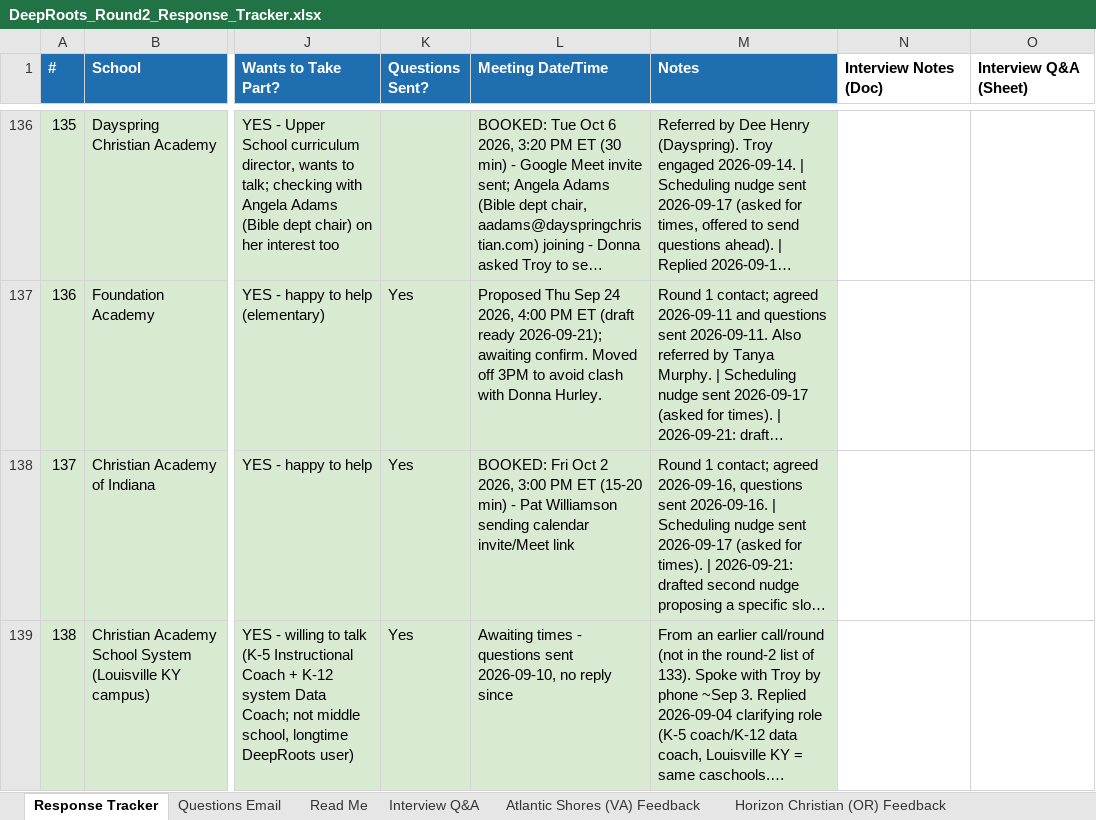
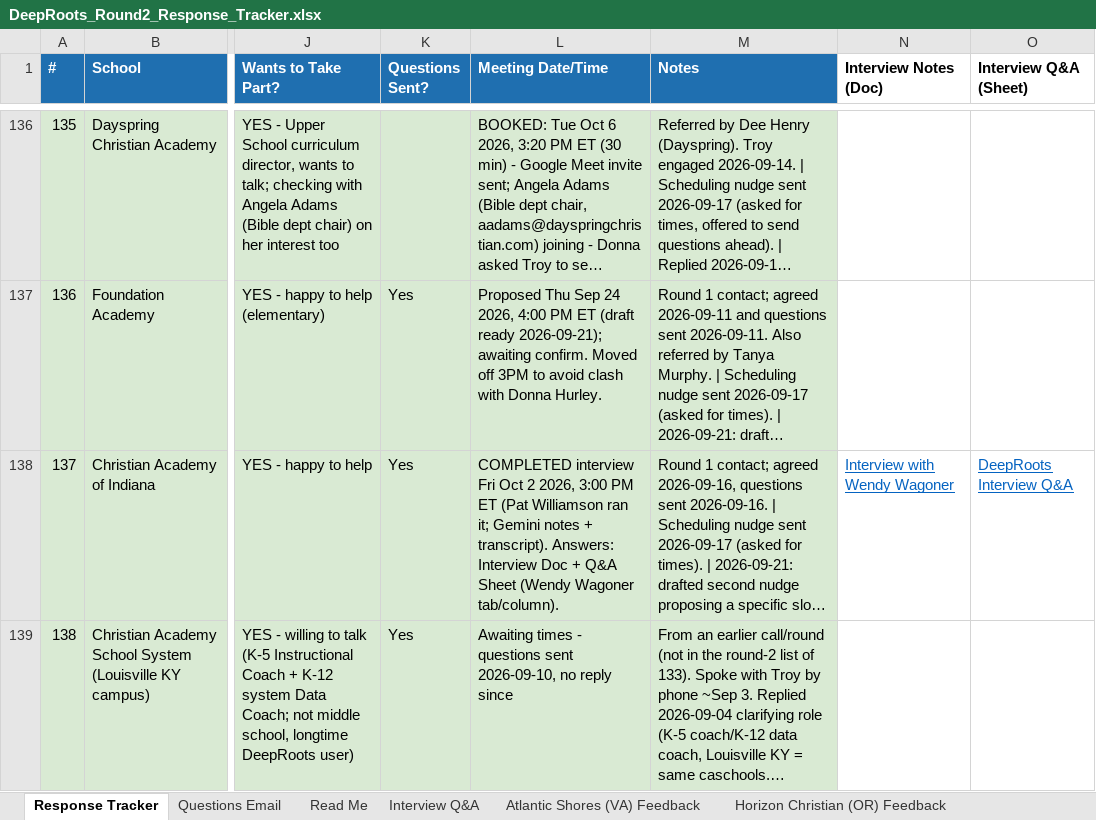
Before and after one commit to arkeo777/td-Winkler, an Excel workbook: outreach/DeepRoots_Round2_Response_Tracker.xlsx, sheet Response Tracker, drawn as a sheet; only a part is shown, gaps mark what is left out; long unchanged cells end in …; values as stored, in another font and other column widths than the file's, no borders; the diff names each change by its address in the sheet, - before the commit and + after, or states it on an @@ line.

```diff
--- a/outreach/DeepRoots_Round2_Response_Tracker.xlsx (sheet Response Tracker)
+++ b/outreach/DeepRoots_Round2_Response_Tracker.xlsx (sheet Response Tracker)
-L138 (Meeting Date/Time): BOOKED: Fri Oct 2 2026, 3:00 PM ET (15-20 min) - Pat Williamson sending calendar invite/Meet link
+L138 (Meeting Date/Time): COMPLETED interview Fri Oct 2 2026, 3:00 PM ET (Pat Williamson ran it; Gemini notes + transcript). Answers: Interview Doc + Q&A Sheet (Wendy Wagoner tab/column).
-N138 (Interview Notes (Doc)): (empty)
+N138 (Interview Notes (Doc)): Interview with Wendy Wagoner
-O138 (Interview Q&A (Sheet)): (empty)
+O138 (Interview Q&A (Sheet)): DeepRoots Interview Q&A
```
Also changed, not shown: sheet Interview Q&A, outreach/DeepRoots_Interview_QA.xlsx, 2 other files.
